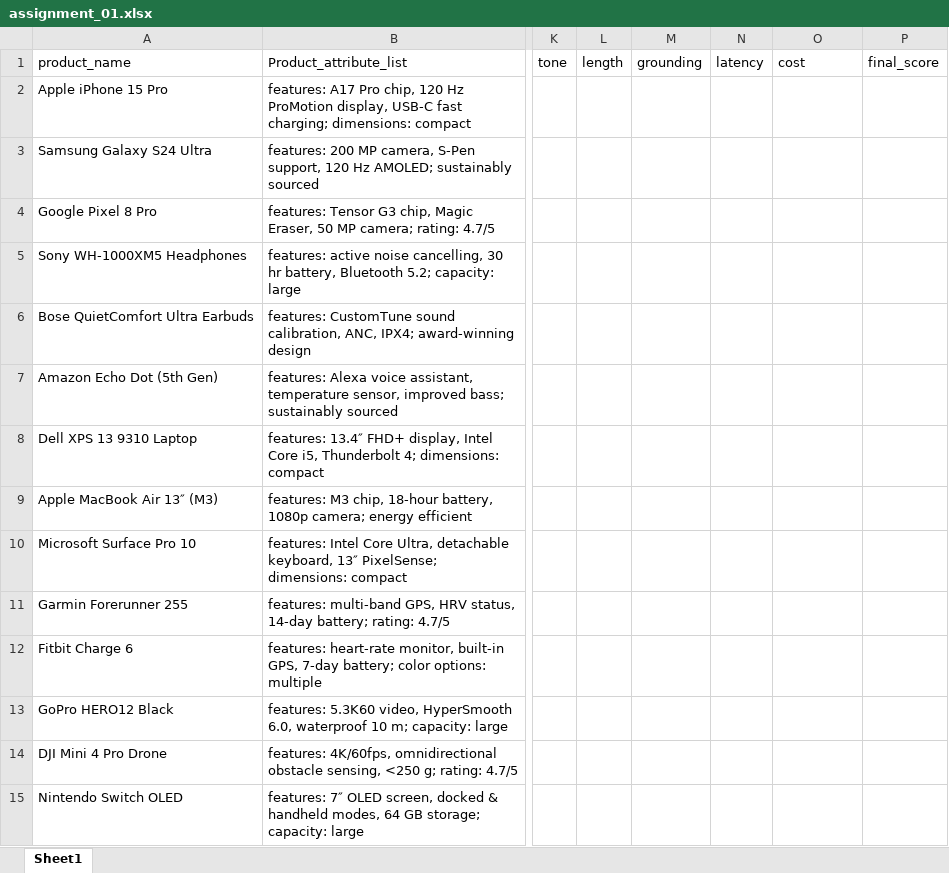
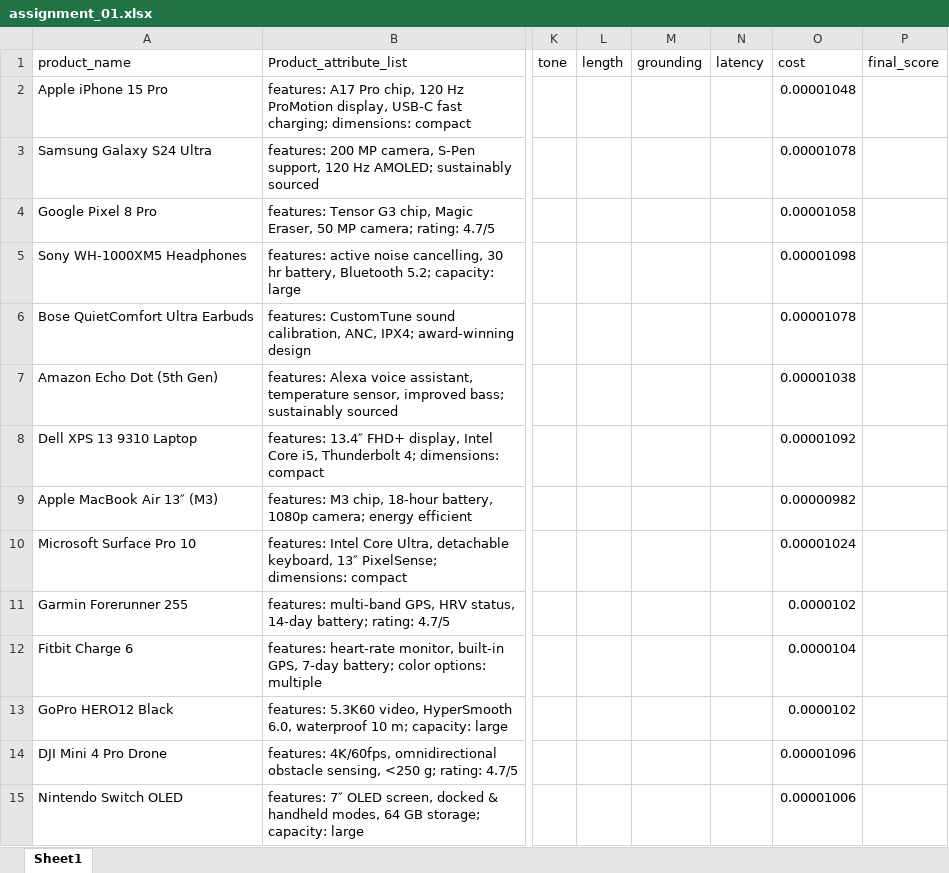
Before and after one commit to Nesher123/AI-Performance-Engineering-Course, an Excel workbook: assignment_01.xlsx, sheet Sheet1, drawn as a sheet; only a part is shown, gaps mark what is left out; values as stored, in another font and other column widths than the file's, no borders; the diff covers the shown part only; the diff names each change by its address in the sheet, - before the commit and + after, or states it on an @@ line.

Commit message:
Update Jupyter notebook with cost calculation improvements and execution count adjustments
- Updated execution counts for code cells to reflect the latest execution order.
- Refactored cost calculation logic to improve clarity and consistency in variable naming.
- Added functionality to save results to an Excel file after calculations.

```diff
--- a/assignment_01.xlsx (sheet Sheet1)
+++ b/assignment_01.xlsx (sheet Sheet1)
-O2 (cost): (empty)
+O2 (cost): 0.00001048
-O3 (cost): (empty)
+O3 (cost): 0.00001078
-O4 (cost): (empty)
+O4 (cost): 0.00001058
-O5 (cost): (empty)
+O5 (cost): 0.00001098
-O6 (cost): (empty)
+O6 (cost): 0.00001078
-O7 (cost): (empty)
+O7 (cost): 0.00001038
-O8 (cost): (empty)
+O8 (cost): 0.00001092
-O9 (cost): (empty)
+O9 (cost): 0.00000982
-O10 (cost): (empty)
+O10 (cost): 0.00001024
-O11 (cost): (empty)
+O11 (cost): 0.0000102
-O12 (cost): (empty)
+O12 (cost): 0.0000104
-O13 (cost): (empty)
+O13 (cost): 0.0000102
-O14 (cost): (empty)
+O14 (cost): 0.00001096
-O15 (cost): (empty)
+O15 (cost): 0.00001006
```
Also changed, not shown: 36 edited cells elsewhere in this sheet, 1 other file.
